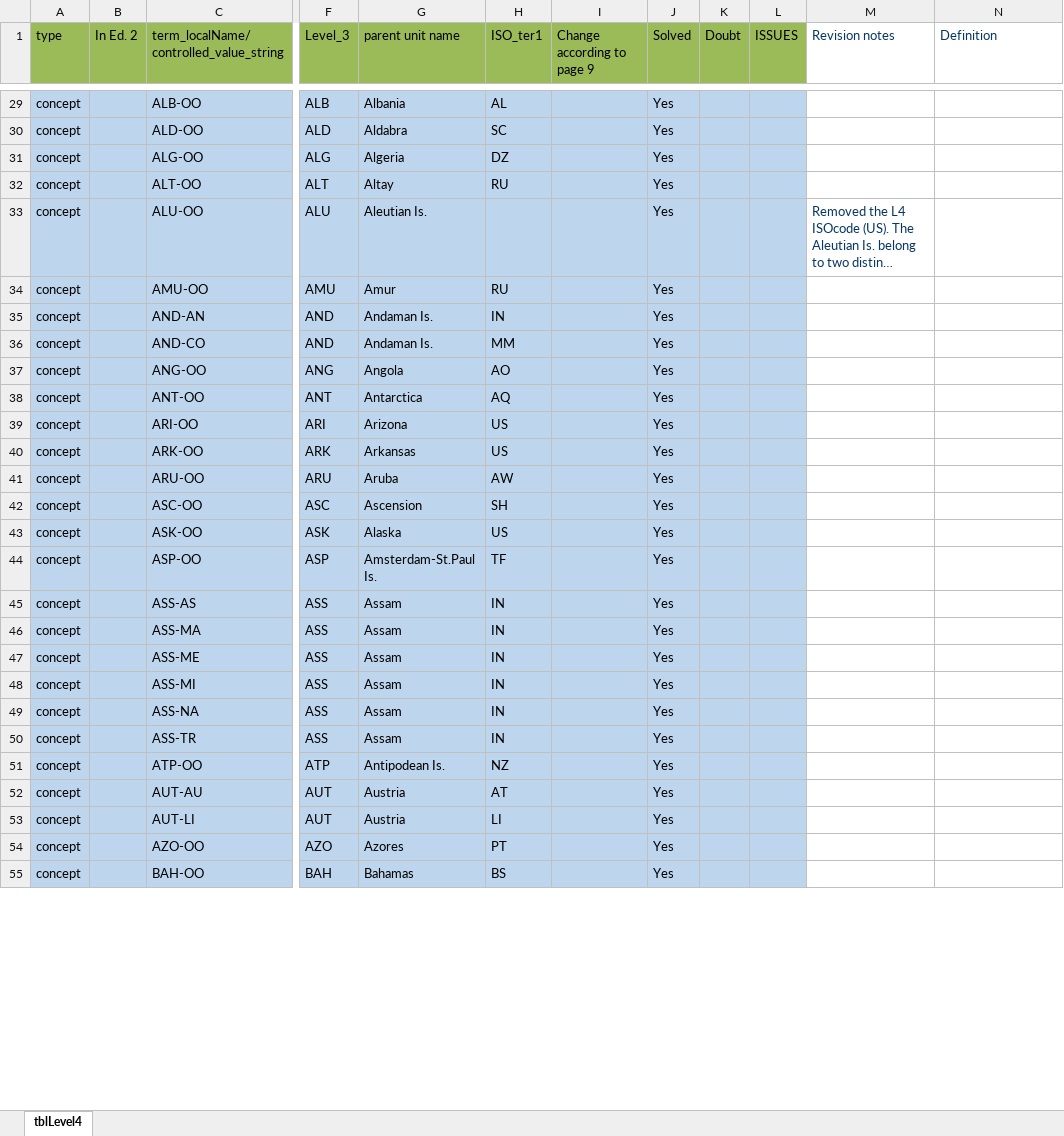
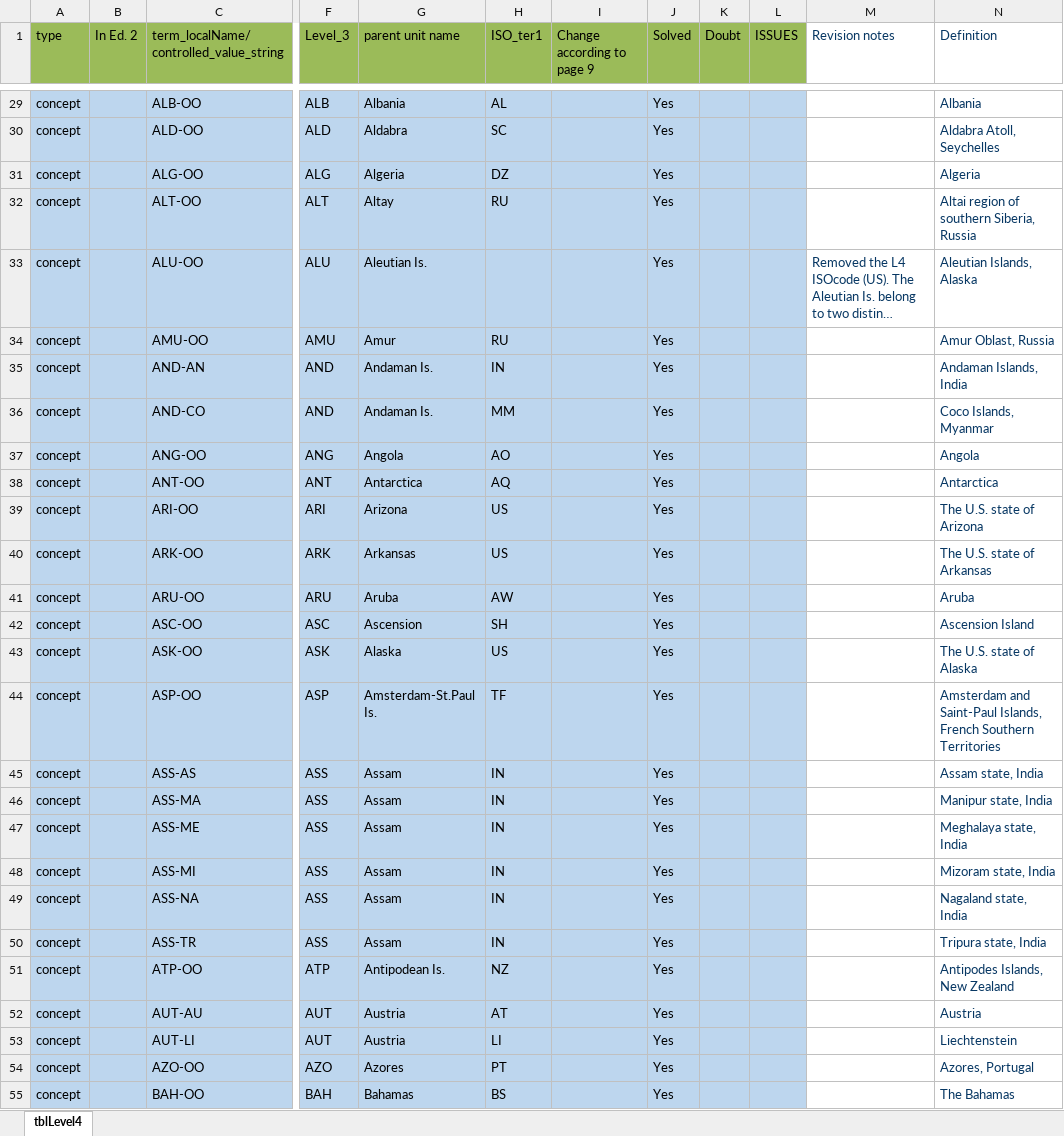
Before and after one commit to tdwg/geoschemes, an Excel workbook: terrestrial/Level4_20-Aug-26.xlsx, sheet tblLevel4, drawn as a sheet; only a part is shown, gaps mark what is left out; long unchanged cells end in …; values as stored, in another font and other column widths than the file's, no borders; the diff covers the shown part only; the diff names each change by its address in the sheet, - before the commit and + after, or states it on an @@ line.

Commit message:
Populate Definition column for production tables; fix CZE/SK ISO code swap

```diff
--- a/terrestrial/Level4_20-Aug-26.xlsx (sheet tblLevel4)
+++ b/terrestrial/Level4_20-Aug-26.xlsx (sheet tblLevel4)
-N29 (Definition): (empty)
+N29 (Definition): Albania
-N30 (Definition): (empty)
+N30 (Definition): Aldabra Atoll, Seychelles
-N31 (Definition): (empty)
+N31 (Definition): Algeria
-N32 (Definition): (empty)
+N32 (Definition): Altai region of southern Siberia, Russia
-N33 (Definition): (empty)
+N33 (Definition): Aleutian Islands, Alaska
-N34 (Definition): (empty)
+N34 (Definition): Amur Oblast, Russia
-N35 (Definition): (empty)
+N35 (Definition): Andaman Islands, India
-N36 (Definition): (empty)
+N36 (Definition): Coco Islands, Myanmar
-N37 (Definition): (empty)
+N37 (Definition): Angola
-N38 (Definition): (empty)
+N38 (Definition): Antarctica
-N39 (Definition): (empty)
+N39 (Definition): The U.S. state of Arizona
-N40 (Definition): (empty)
+N40 (Definition): The U.S. state of Arkansas
-N41 (Definition): (empty)
+N41 (Definition): Aruba
-N42 (Definition): (empty)
+N42 (Definition): Ascension Island
-N43 (Definition): (empty)
+N43 (Definition): The U.S. state of Alaska
-N44 (Definition): (empty)
+N44 (Definition): Amsterdam and Saint-Paul Islands, French Southern Territories
-N45 (Definition): (empty)
+N45 (Definition): Assam state, India
-N46 (Definition): (empty)
+N46 (Definition): Manipur state, India
-N47 (Definition): (empty)
+N47 (Definition): Meghalaya state, India
-N48 (Definition): (empty)
+N48 (Definition): Mizoram state, India
-N49 (Definition): (empty)
+N49 (Definition): Nagaland state, India
-N50 (Definition): (empty)
+N50 (Definition): Tripura state, India
-N51 (Definition): (empty)
+N51 (Definition): Antipodes Islands, New Zealand
-N52 (Definition): (empty)
+N52 (Definition): Austria
-N53 (Definition): (empty)
+N53 (Definition): Liechtenstein
-N54 (Definition): (empty)
+N54 (Definition): Azores, Portugal
-N55 (Definition): (empty)
+N55 (Definition): The Bahamas
```
Also changed, not shown: 592 edited cells elsewhere in this sheet, terrestrial/Level2_21-Aug-26.xlsx, terrestrial/Level3_20-Aug-26.xlsx, 1 other file.
